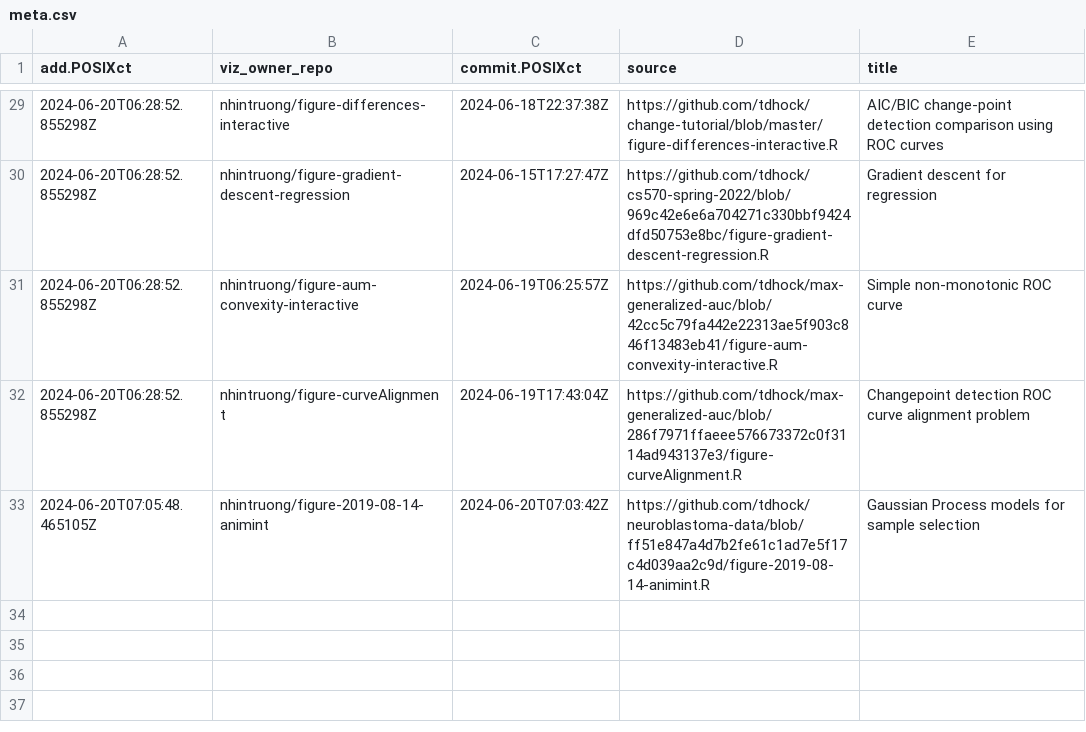
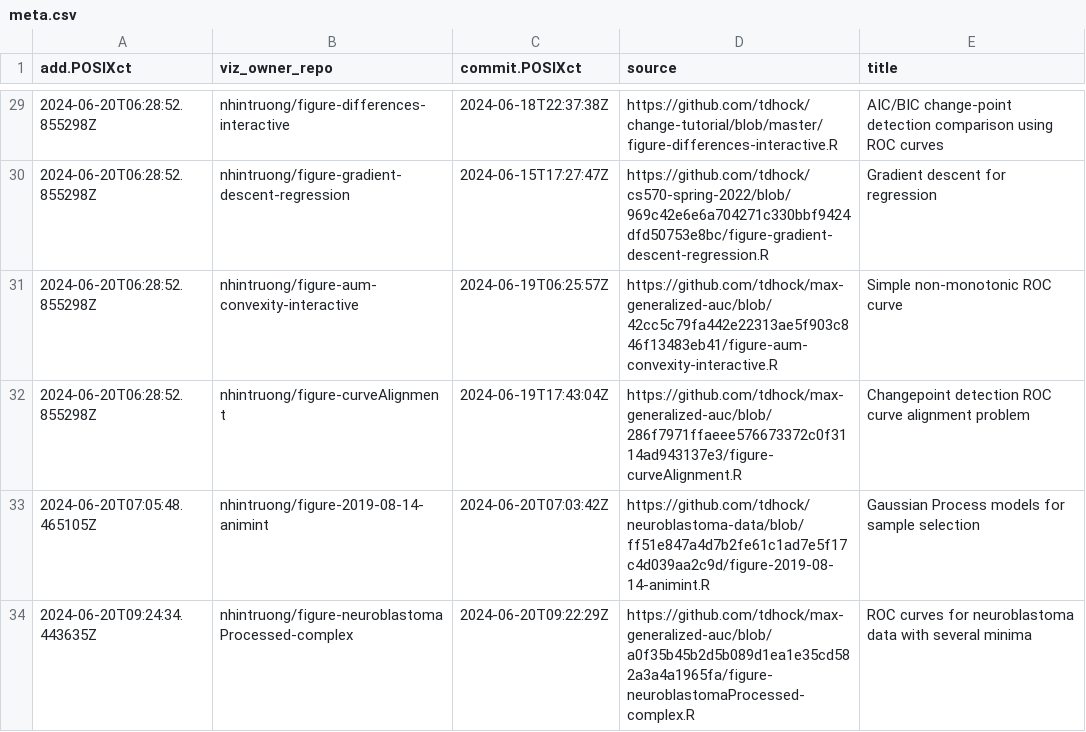
Before and after one commit to tdhock/gallery, a CSV file: meta.csv, drawn as a sheet; only a part is shown, gaps mark what is left out; the diff names each change by its address in the sheet, - before the commit and + after, or states it on an @@ line.

```diff
--- a/meta.csv
+++ b/meta.csv
+row 34: 2024-06-20T09:24:34.443635Z | nhintruong/figure-neuroblastomaProcessed-complex | 2024-06-20T09:22:29Z | https://github.com/tdhock/max-generalized-auc/blob/a0f35b45b2d5b089d1ea1e35cd582a3a4a1965fa/figure-neuroblastomaProcessed-complex.R | ROC curves for neuroblastoma data with several minima
```
Also changed, not shown: error.csv, 3 other files.
